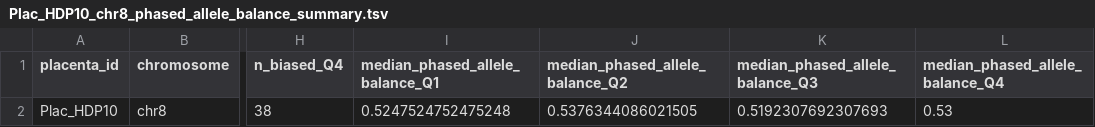
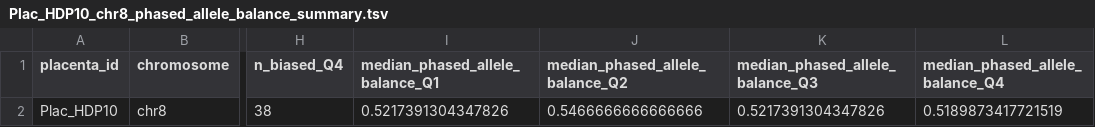
Before and after one commit to norasheffermanNIH/placentas_VW_ASE, a TSV file: 04_phasing/phased_allele_balance/Plac_HDP10_chr8_phased_allele_balance_summary.tsv, drawn as a sheet; only a part is shown, gaps mark what is left out; the diff names each change by its address in the sheet, - before the commit and + after, or states it on an @@ line.

```diff
--- a/04_phasing/phased_allele_balance/Plac_HDP10_chr8_phased_allele_balance_summary.tsv
+++ b/04_phasing/phased_allele_balance/Plac_HDP10_chr8_phased_allele_balance_summary.tsv
-I2 (median_phased_allele_balance_Q1): 0.5247524752475248
+I2 (median_phased_allele_balance_Q1): 0.5217391304347826
-J2 (median_phased_allele_balance_Q2): 0.5376344086021505
+J2 (median_phased_allele_balance_Q2): 0.5466666666666666
-K2 (median_phased_allele_balance_Q3): 0.5192307692307693
+K2 (median_phased_allele_balance_Q3): 0.5217391304347826
-L2 (median_phased_allele_balance_Q4): 0.53
+L2 (median_phased_allele_balance_Q4): 0.5189873417721519
```
Also changed, not shown: 04_phasing/phased_allele_balance/Plac_CON03_chr8_phased_allele_balance_data.tsv, 04_phasing/phased_allele_balance/Plac_CON03_chr8_phased_allele_balance_summary.tsv, 37 other files.
